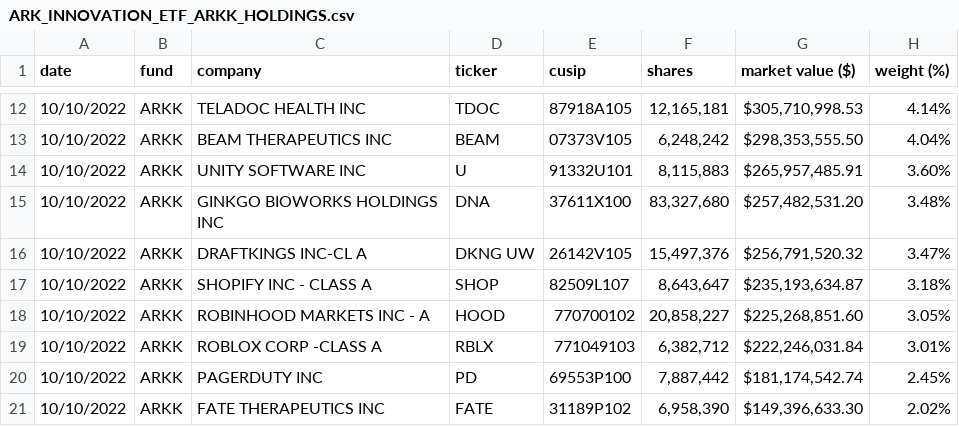
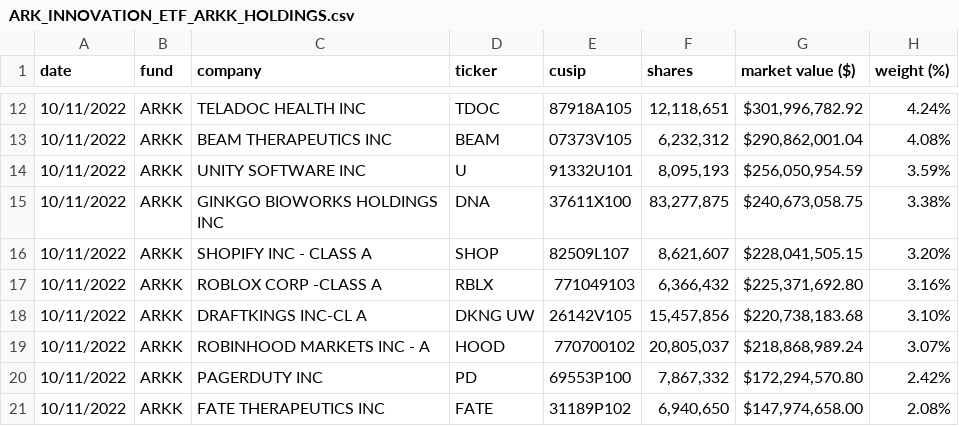
Before and after one commit to tsekityam/ark-funds-flat-data, a CSV file: ARK_INNOVATION_ETF_ARKK_HOLDINGS.csv, drawn as a sheet; only a part is shown, gaps mark what is left out; the diff covers the shown part only.

Commit message:
Flat: latest data (2022-10-12T00:35:49.661Z) {   "date": "2022-10-12T00:35:49.661Z",   "files": [     {       "name": "ARK_INNOVATION_ETF_ARKK_HOLDINGS.csv",       "deltaBytes": 0,       "source": "https://ark-funds.com/wp-content/uploads/funds-etf-csv/ARK_INNOVATION_ETF_ARKK_HOLDINGS.csv"     },     {       "name": "raw/ARK_INNOVATION_ETF_ARKK_HOLDINGS.csv",       "deltaBytes": 0,       "source": "https://ark-funds.com/wp-content/uploads/funds-etf-csv/ARK_INNOVATION_ETF_ARKK_HOLDINGS.csv"     }   ] }

```diff
--- a/ARK_INNOVATION_ETF_ARKK_HOLDINGS.csv
+++ b/ARK_INNOVATION_ETF_ARKK_HOLDINGS.csv
@@ -12,10 +12,10 @@ date,fund,company,ticker,cusip,shares,market value ($),weight (%)
-10/10/2022,ARKK,TELADOC HEALTH INC,TDOC,87918A105,"12,165,181","$305,710,998.53",4.14%
-10/10/2022,ARKK,BEAM THERAPEUTICS INC,BEAM,07373V105,"6,248,242","$298,353,555.50",4.04%
-10/10/2022,ARKK,UNITY SOFTWARE INC,U,91332U101,"8,115,883","$265,957,485.91",3.60%
-10/10/2022,ARKK,GINKGO BIOWORKS HOLDINGS INC,DNA,37611X100,"83,327,680","$257,482,531.20",3.48%
-10/10/2022,ARKK,DRAFTKINGS INC-CL A,DKNG UW,26142V105,"15,497,376","$256,791,520.32",3.47%
-10/10/2022,ARKK,SHOPIFY INC - CLASS A,SHOP,82509L107,"8,643,647","$235,193,634.87",3.18%
-10/10/2022,ARKK,ROBINHOOD MARKETS INC - A,HOOD,770700102,"20,858,227","$225,268,851.60",3.05%
-10/10/2022,ARKK,ROBLOX CORP -CLASS A,RBLX,771049103,"6,382,712","$222,246,031.84",3.01%
-10/10/2022,ARKK,PAGERDUTY INC,PD,69553P100,"7,887,442","$181,174,542.74",2.45%
-10/10/2022,ARKK,FATE THERAPEUTICS INC,FATE,31189P102,"6,958,390","$149,396,633.30",2.02%
+10/11/2022,ARKK,TELADOC HEALTH INC,TDOC,87918A105,"12,118,651","$301,996,782.92",4.24%
+10/11/2022,ARKK,BEAM THERAPEUTICS INC,BEAM,07373V105,"6,232,312","$290,862,001.04",4.08%
+10/11/2022,ARKK,UNITY SOFTWARE INC,U,91332U101,"8,095,193","$256,050,954.59",3.59%
+10/11/2022,ARKK,GINKGO BIOWORKS HOLDINGS INC,DNA,37611X100,"83,277,875","$240,673,058.75",3.38%
+10/11/2022,ARKK,SHOPIFY INC - CLASS A,SHOP,82509L107,"8,621,607","$228,041,505.15",3.20%
+10/11/2022,ARKK,ROBLOX CORP -CLASS A,RBLX,771049103,"6,366,432","$225,371,692.80",3.16%
+10/11/2022,ARKK,DRAFTKINGS INC-CL A,DKNG UW,26142V105,"15,457,856","$220,738,183.68",3.10%
+10/11/2022,ARKK,ROBINHOOD MARKETS INC - A,HOOD,770700102,"20,805,037","$218,868,989.24",3.07%
+10/11/2022,ARKK,PAGERDUTY INC,PD,69553P100,"7,867,332","$172,294,570.80",2.42%
+10/11/2022,ARKK,FATE THERAPEUTICS INC,FATE,31189P102,"6,940,650","$147,974,658.00",2.08%
```
Also changed, not shown: 4 added rows, 4 removed rows and 71 edited cells elsewhere in this file, raw/ARK_INNOVATION_ETF_ARKK_HOLDINGS.csv.
